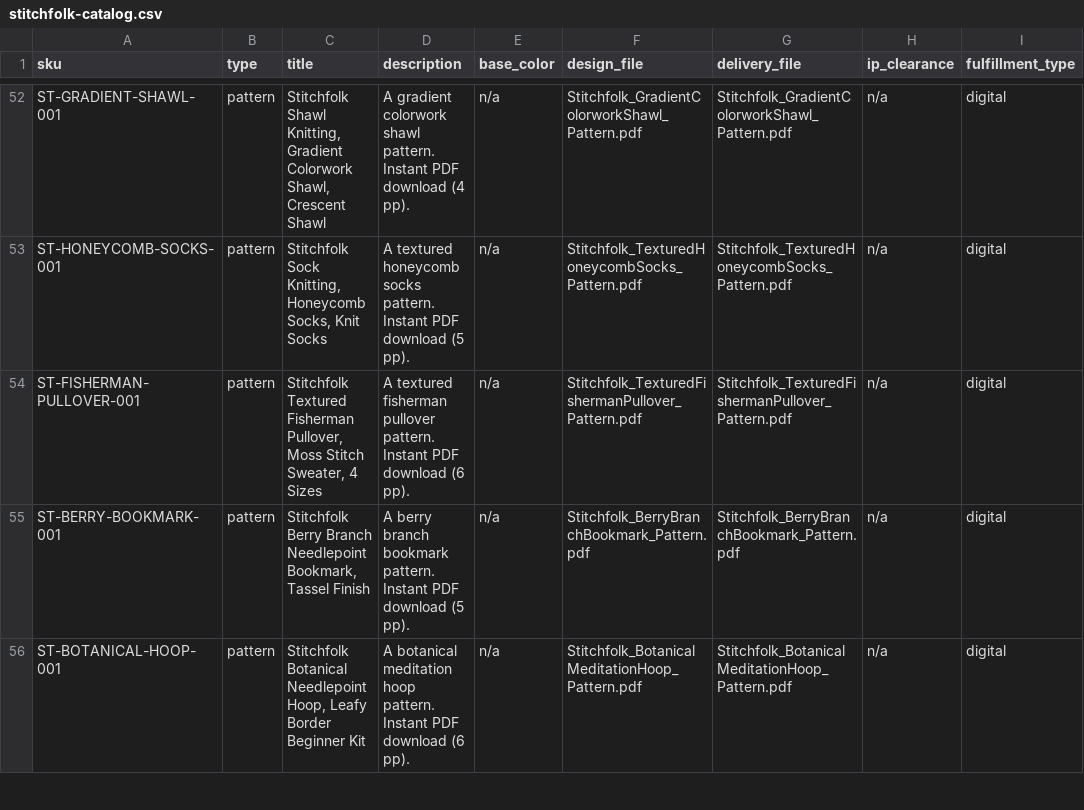
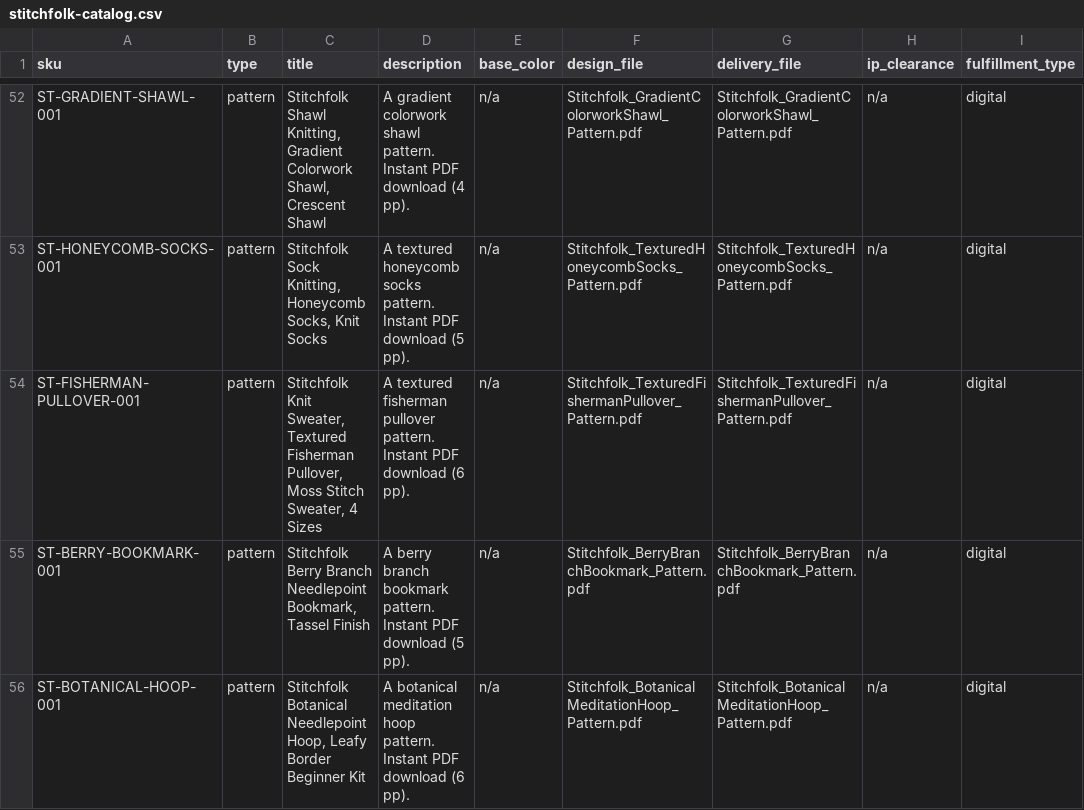
Before and after one commit to MortonBill/pushrod-store, a CSV file: data/stitchfolk-catalog.csv, drawn as a sheet; only a part is shown, gaps mark what is left out; the diff names each change by its address in the sheet, - before the commit and + after, or states it on an @@ line.

Commit message:
Fix priced-but-unavailable detail copy; classify Fisherman Pullover as Knitting

```diff
--- a/data/stitchfolk-catalog.csv
+++ b/data/stitchfolk-catalog.csv
-C54 (title): Stitchfolk Textured Fisherman…
+C54 (title): Stitchfolk Knit Sweater, Textured Fisherman…
```
Also changed, not shown: 2 other files.
